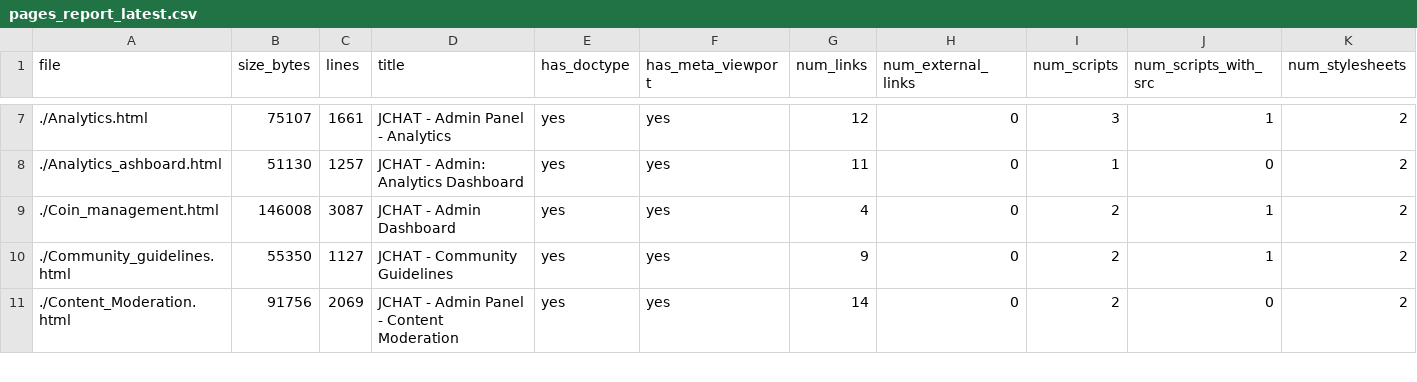
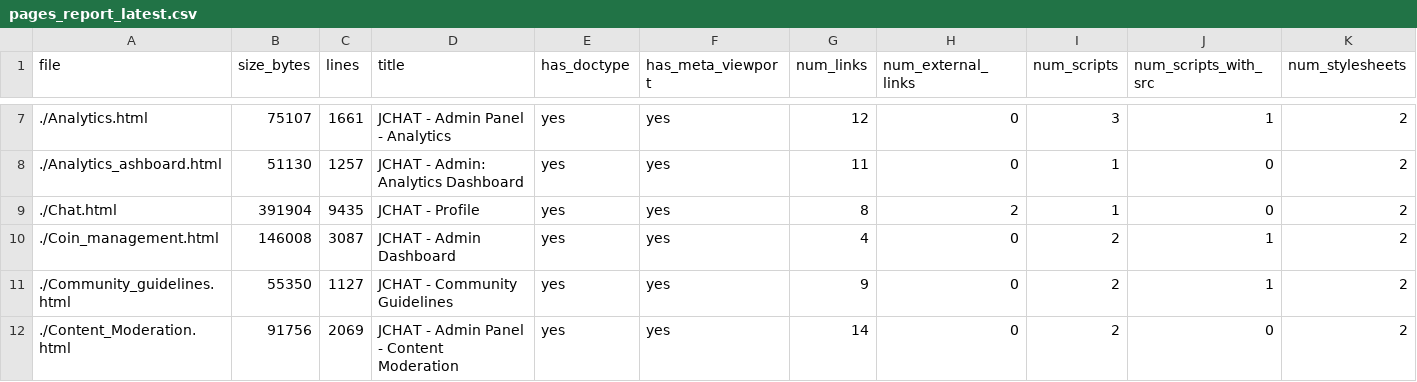
Before and after one commit to King-Grazzy/JCHAT, a CSV file: pages_report_latest.csv, drawn as a sheet; only a part is shown, gaps mark what is left out; rows hold the shown columns only; the diff names each change by its address in the sheet, - before the commit and + after, or states it on an @@ line.

```diff
--- a/pages_report_latest.csv
+++ b/pages_report_latest.csv
+row 9: ./Chat.html | 391904 | 9435 | JCHAT - Profile | yes | yes | 8 | 2 | 1 | 0 | 2
```
Also changed, not shown: 1 other file.
